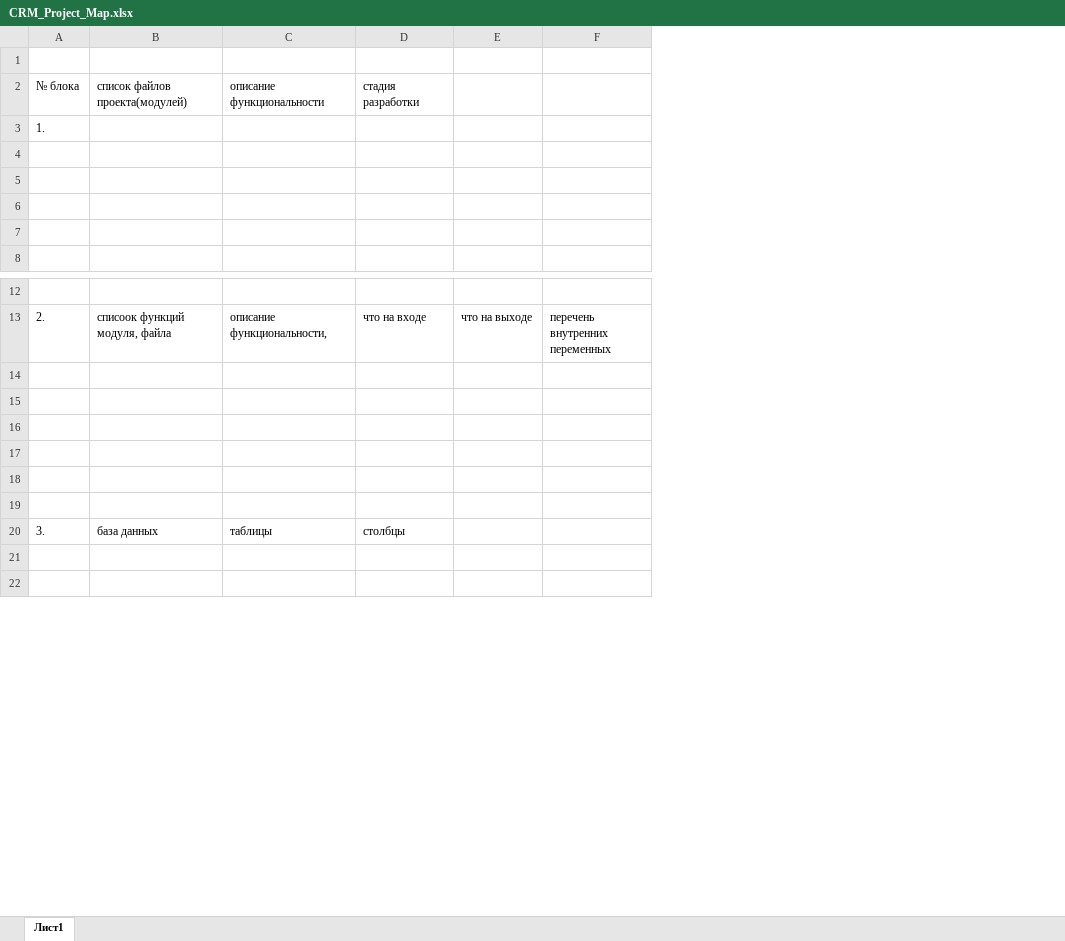
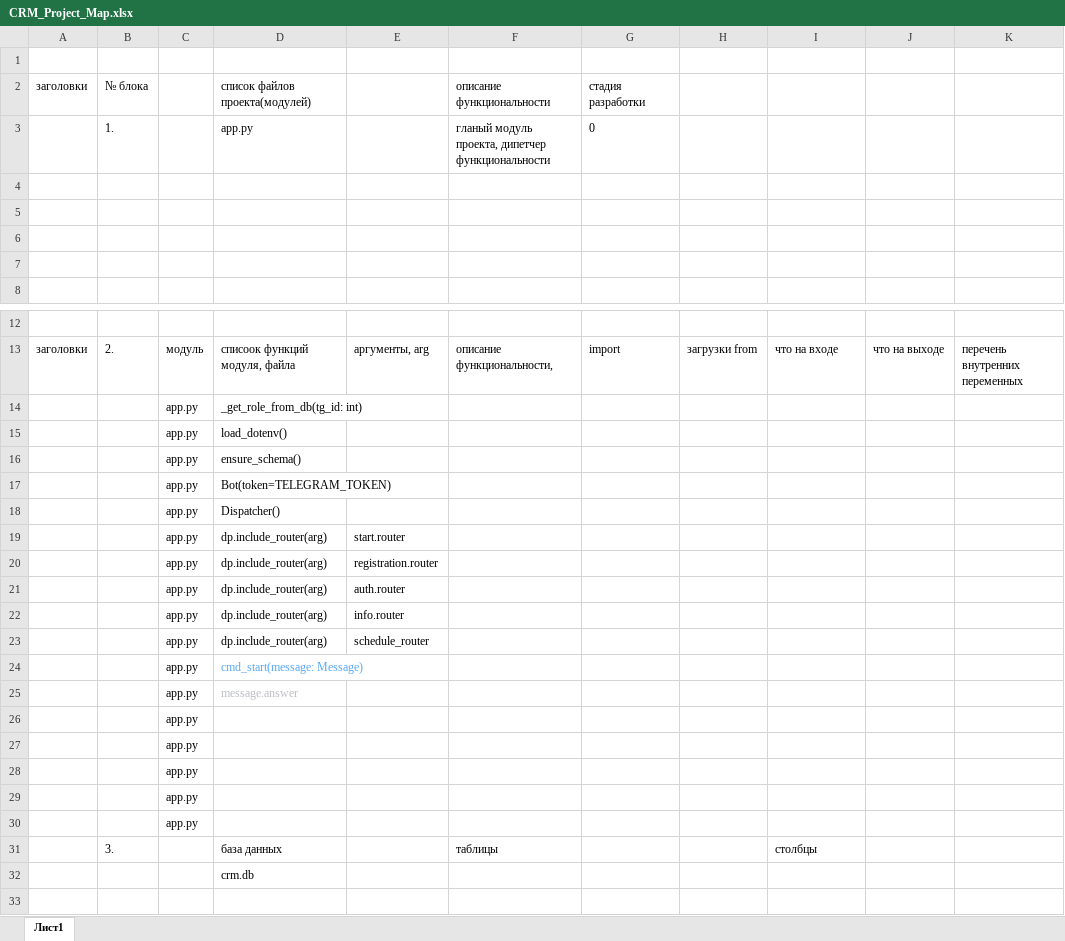
Before and after one commit to igorkhod/crm-bot, an Excel workbook: CRM_Project_Map.xlsx, sheet Лист1, drawn as a sheet; only a part is shown, gaps mark what is left out; values as stored, in another font and other column widths than the file's, no borders; addresses are those after the commit; rows hold the shown columns only; the diff names each change by its address in the sheet, - before the commit and + after, or states it on an @@ line.

Commit message:
23.08.2025 10:37  коррекция excel+buttons

```diff
--- a/CRM_Project_Map.xlsx (sheet Лист1)
+++ b/CRM_Project_Map.xlsx (sheet Лист1)
+column A, row 2: заголовки; row 13: заголовки
+column C, rows 13-14: модуль | app.py; rows 26-30: all app.py
+column E, row 13: аргументы, arg
+column G, rows 2-3: стадия разработки | 0; row 13: import
+column H, row 13: загрузки from
-I2: стадия разработки
+I2: (empty)
-D3: (empty)
+D3: app.py
-F3: (empty)
+F3: гланый модуль проекта, дипетчер функциональности
-row 14: (empty)
+row 14:  |  | app.py | _get_role_from_db(tg_id: int)
+row 15:  |  | app.py | load_dotenv()
+row 16:  |  | app.py | ensure_schema()
+row 17:  |  | app.py | Bot(token=TELEGRAM_TOKEN)
+row 18:  |  | app.py | Dispatcher()
+row 19:  |  | app.py | dp.include_router(arg) | start.router
+row 20:  |  | app.py | dp.include_router(arg) | registration.router
+row 21:  |  | app.py | dp.include_router(arg) | auth.router
+row 22:  |  | app.py | dp.include_router(arg) | info.router
+row 23:  |  | app.py | dp.include_router(arg) | schedule_router
+row 24:  |  | app.py | cmd_start(message: Message)
+row 25:  |  | app.py | message.answer
-D32: (empty)
+D32: crm.db
```
Also changed, not shown: 17 other files.
